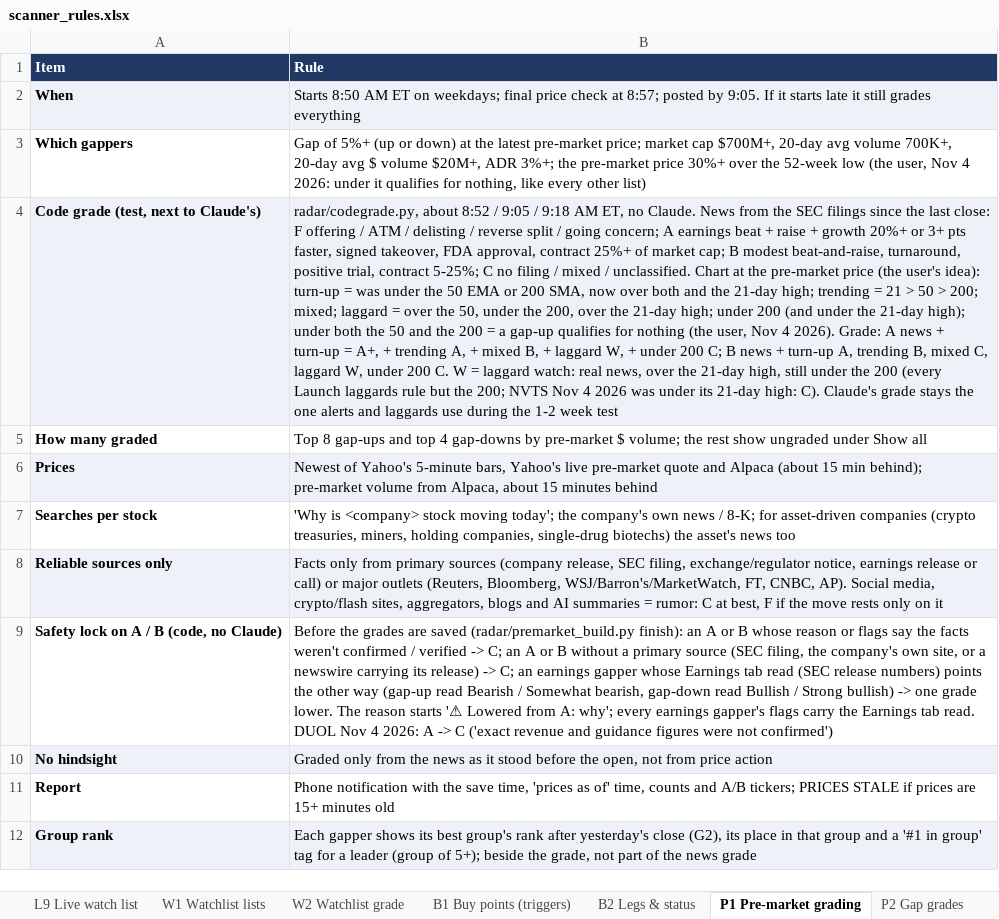
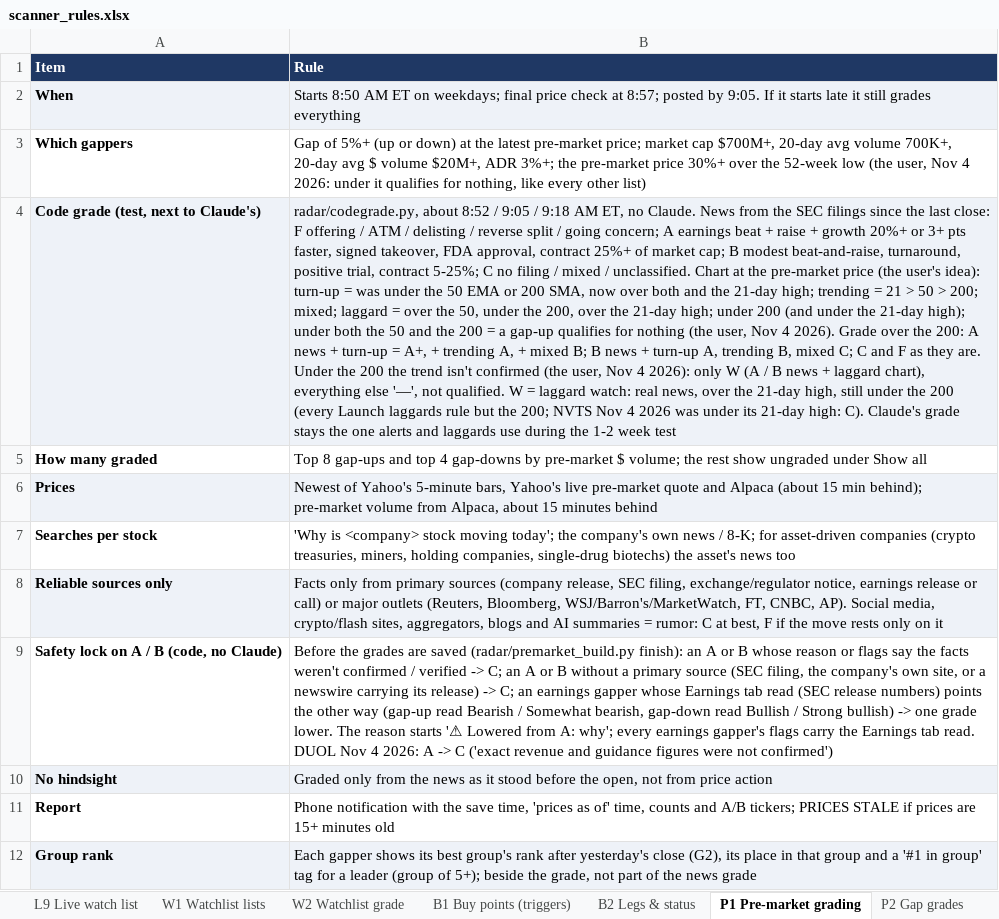
Before and after one commit to goattrader40-lgtm/radar-close-snapshots, an Excel workbook: rules/scanner_rules.xlsx, sheet P1 Pre-market grading, drawn as a sheet; values as stored, in another font and other column widths than the file's, no borders; the diff names each change by its address in the sheet, - before the commit and + after, or states it on an @@ line.

```diff
--- a/rules/scanner_rules.xlsx (sheet P1 Pre-market grading)
+++ b/rules/scanner_rules.xlsx (sheet P1 Pre-market grading)
-B4 (Rule): …4 2026). Grade: A news + turn-up = A+, + trending A, + mixed B, + laggard W, + under 200 C; B news + turn-up A, trending B, mixed C, laggard W, under 200 C. W =…
+B4 (Rule): …4 2026). Grade over the 200: A news + turn-up = A+, + trending A, + mixed B; B news + turn-up A, trending B, mixed C; C and F as they are. Under the 200 the trend isn't confirmed (the user, Nov 4 2026): only W (A / B news + laggard chart), everything else '—', not qualified. W =…
```
Also changed, not shown: 5 other files.
